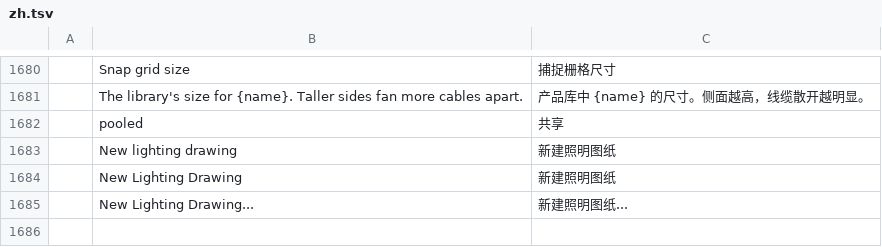
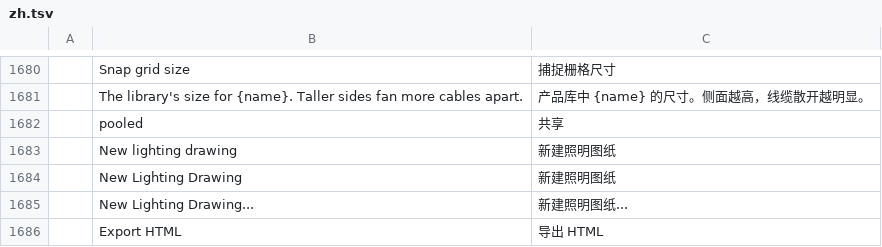
Before and after one commit to dgooch5200/cadcraft, a TSV file: crates/ui-egui/src/i18n/zh.tsv, drawn as a sheet; only a part is shown, gaps mark what is left out; the diff names each change by its address in the sheet, - before the commit and + after, or states it on an @@ line.

Commit message:
feat(csd): HTML export for the BOM and patch

```diff
--- a/crates/ui-egui/src/i18n/zh.tsv
+++ b/crates/ui-egui/src/i18n/zh.tsv
+row 1686:  | Export HTML | 导出 HTML
```
Also changed, not shown: 7 other files.
